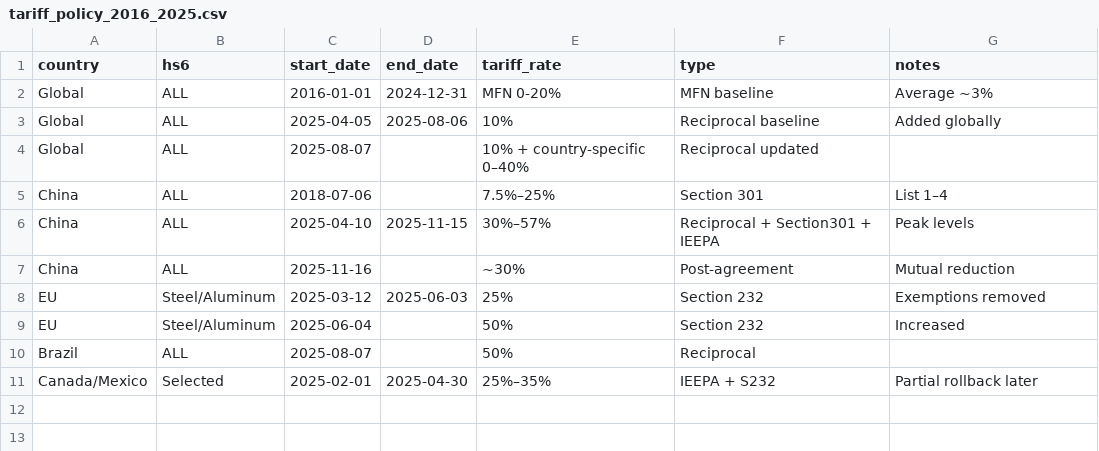
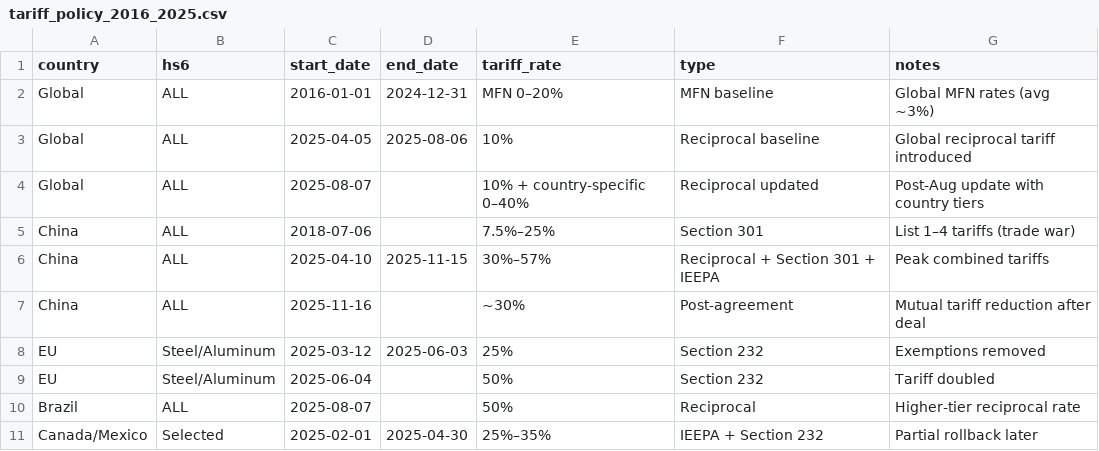
Before and after one commit to ProIg-Chaa/APMCM-training, a CSV file: data/raw/ques5/关税与政策/tariff_policy_2016_2025.csv, drawn as a sheet.

Commit message:
ques2CodeAndques5Data

```diff
--- a/data/raw/ques5/关税与政策/tariff_policy_2016_2025.csv
+++ b/data/raw/ques5/关税与政策/tariff_policy_2016_2025.csv
@@ -1,11 +1,11 @@
 country,hs6,start_date,end_date,tariff_rate,type,notes
-Global,ALL,2016-01-01,2024-12-31,MFN 0-20%,MFN baseline,Average ~3%
-Global,ALL,2025-04-05,2025-08-06,10%,Reciprocal baseline,Added globally
-Global,ALL,2025-08-07,,10% + country-specific 0–40%,Reciprocal updated,
-China,ALL,2018-07-06,,7.5%–25%,Section 301,List 1–4
-China,ALL,2025-04-10,2025-11-15,30%–57%,Reciprocal + Section301 + IEEPA,Peak levels
-China,ALL,2025-11-16,,~30%,Post-agreement,Mutual reduction
+Global,ALL,2016-01-01,2024-12-31,MFN 0–20%,MFN baseline,Global MFN rates (avg ~3%)
+Global,ALL,2025-04-05,2025-08-06,10%,Reciprocal baseline,Global reciprocal tariff introduced
+Global,ALL,2025-08-07,,10% + country-specific 0–40%,Reciprocal updated,Post-Aug update with country tiers
+China,ALL,2018-07-06,,7.5%–25%,Section 301,List 1–4 tariffs (trade war)
+China,ALL,2025-04-10,2025-11-15,30%–57%,Reciprocal + Section 301 + IEEPA,Peak combined tariffs
+China,ALL,2025-11-16,,~30%,Post-agreement,Mutual tariff reduction after deal
 EU,Steel/Aluminum,2025-03-12,2025-06-03,25%,Section 232,Exemptions removed
-EU,Steel/Aluminum,2025-06-04,,50%,Section 232,Increased
-Brazil,ALL,2025-08-07,,50%,Reciprocal,
-Canada/Mexico,Selected,2025-02-01,2025-04-30,25%–35%,IEEPA + S232,Partial rollback later
+EU,Steel/Aluminum,2025-06-04,,50%,Section 232,Tariff doubled
+Brazil,ALL,2025-08-07,,50%,Reciprocal,Higher-tier reciprocal rate
+Canada/Mexico,Selected,2025-02-01,2025-04-30,25%–35%,IEEPA + Section 232,Partial rollback later
```
Also changed, not shown: 19 other files.
